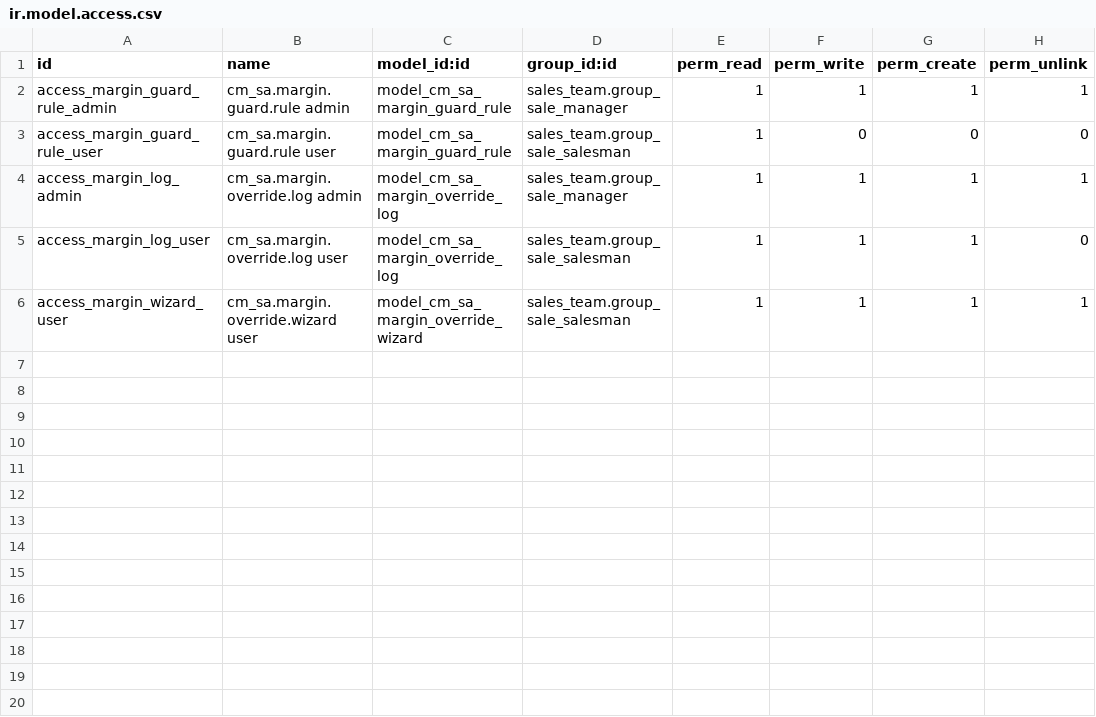
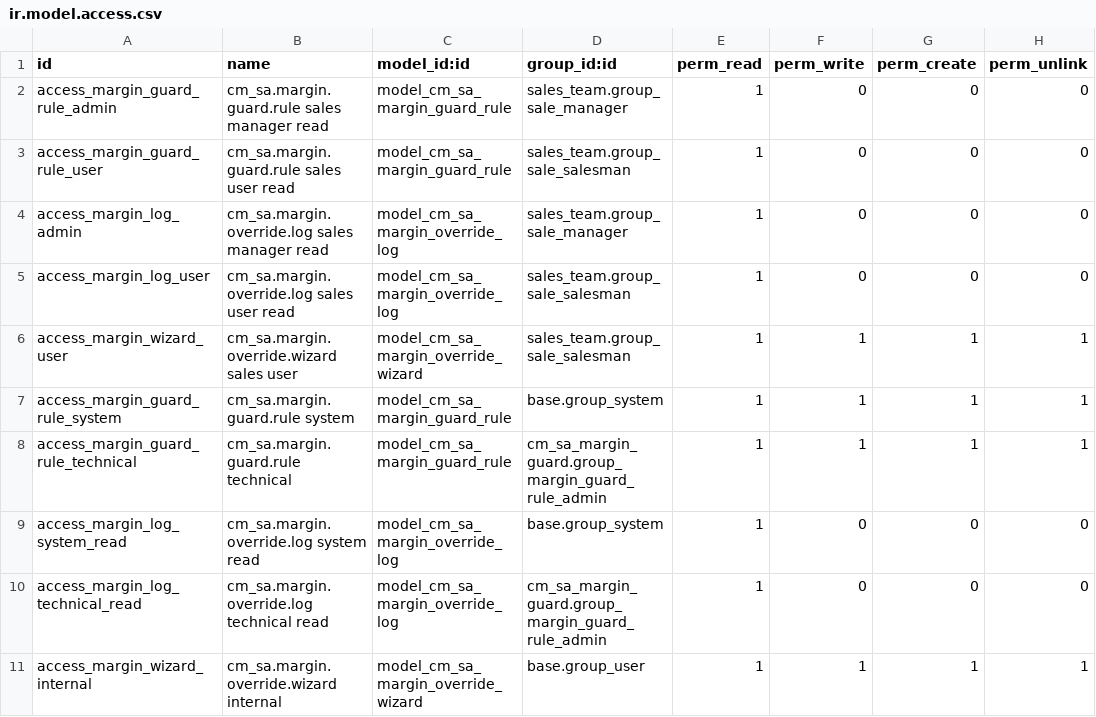
Before and after one commit to Aelassal/cmaddons, a CSV file: cm_sa_margin_guard/security/ir.model.access.csv, drawn as a sheet.

Commit message:
solve cm_sa_margin_guard problem

```diff
--- a/cm_sa_margin_guard/security/ir.model.access.csv
+++ b/cm_sa_margin_guard/security/ir.model.access.csv
@@ -1,6 +1,11 @@
 id,name,model_id:id,group_id:id,perm_read,perm_write,perm_create,perm_unlink
-access_margin_guard_rule_admin,cm_sa.margin.guard.rule admin,model_cm_sa_margin_guard_rule,sales_team.group_sale_manager,1,1,1,1
-access_margin_guard_rule_user,cm_sa.margin.guard.rule user,model_cm_sa_margin_guard_rule,sales_team.group_sale_salesman,1,0,0,0
-access_margin_log_admin,cm_sa.margin.override.log admin,model_cm_sa_margin_override_log,sales_team.group_sale_manager,1,1,1,1
-access_margin_log_user,cm_sa.margin.override.log user,model_cm_sa_margin_override_log,sales_team.group_sale_salesman,1,1,1,0
-access_margin_wizard_user,cm_sa.margin.override.wizard user,model_cm_sa_margin_override_wizard,sales_team.group_sale_salesman,1,1,1,1
+access_margin_guard_rule_admin,cm_sa.margin.guard.rule sales manager read,model_cm_sa_margin_guard_rule,sales_team.group_sale_manager,1,0,0,0
+access_margin_guard_rule_user,cm_sa.margin.guard.rule sales user read,model_cm_sa_margin_guard_rule,sales_team.group_sale_salesman,1,0,0,0
+access_margin_log_admin,cm_sa.margin.override.log sales manager read,model_cm_sa_margin_override_log,sales_team.group_sale_manager,1,0,0,0
+access_margin_log_user,cm_sa.margin.override.log sales user read,model_cm_sa_margin_override_log,sales_team.group_sale_salesman,1,0,0,0
+access_margin_wizard_user,cm_sa.margin.override.wizard sales user,model_cm_sa_margin_override_wizard,sales_team.group_sale_salesman,1,1,1,1
+access_margin_guard_rule_system,cm_sa.margin.guard.rule system,model_cm_sa_margin_guard_rule,base.group_system,1,1,1,1
+access_margin_guard_rule_technical,cm_sa.margin.guard.rule technical,model_cm_sa_margin_guard_rule,cm_sa_margin_guard.group_margin_guard_rule_admin,1,1,1,1
+access_margin_log_system_read,cm_sa.margin.override.log system read,model_cm_sa_margin_override_log,base.group_system,1,0,0,0
+access_margin_log_technical_read,cm_sa.margin.override.log technical read,model_cm_sa_margin_override_log,cm_sa_margin_guard.group_margin_guard_rule_admin,1,0,0,0
+access_margin_wizard_internal,cm_sa.margin.override.wizard internal,model_cm_sa_margin_override_wizard,base.group_user,1,1,1,1
```
Also changed, not shown: 16 other files.
